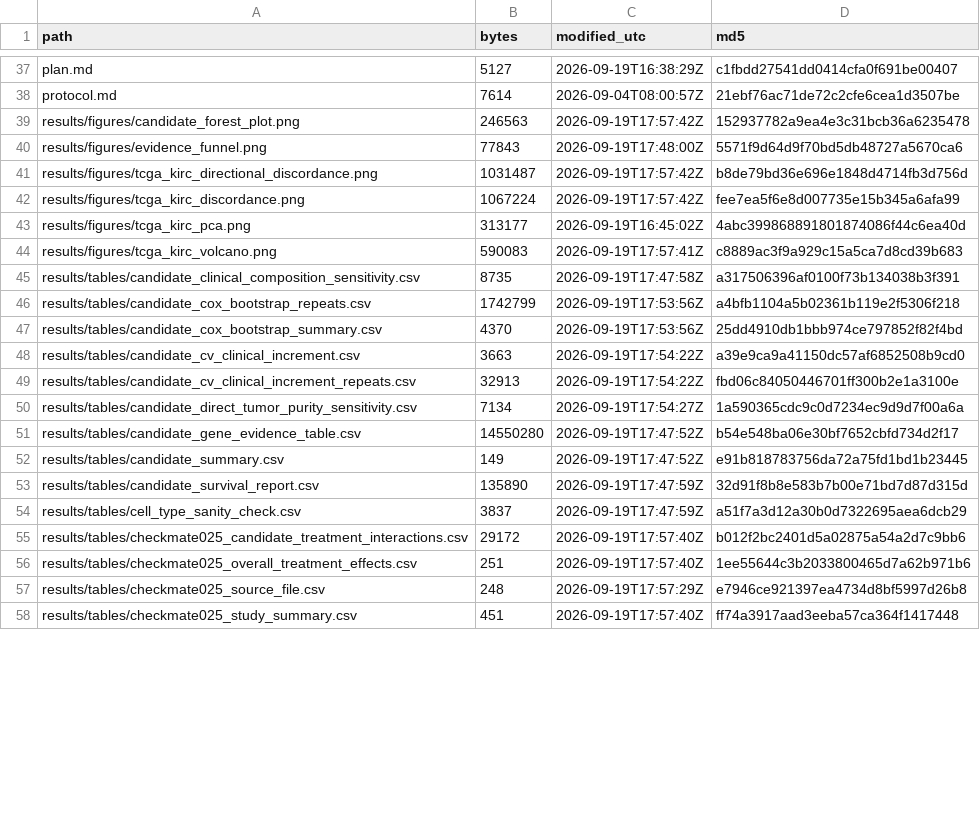
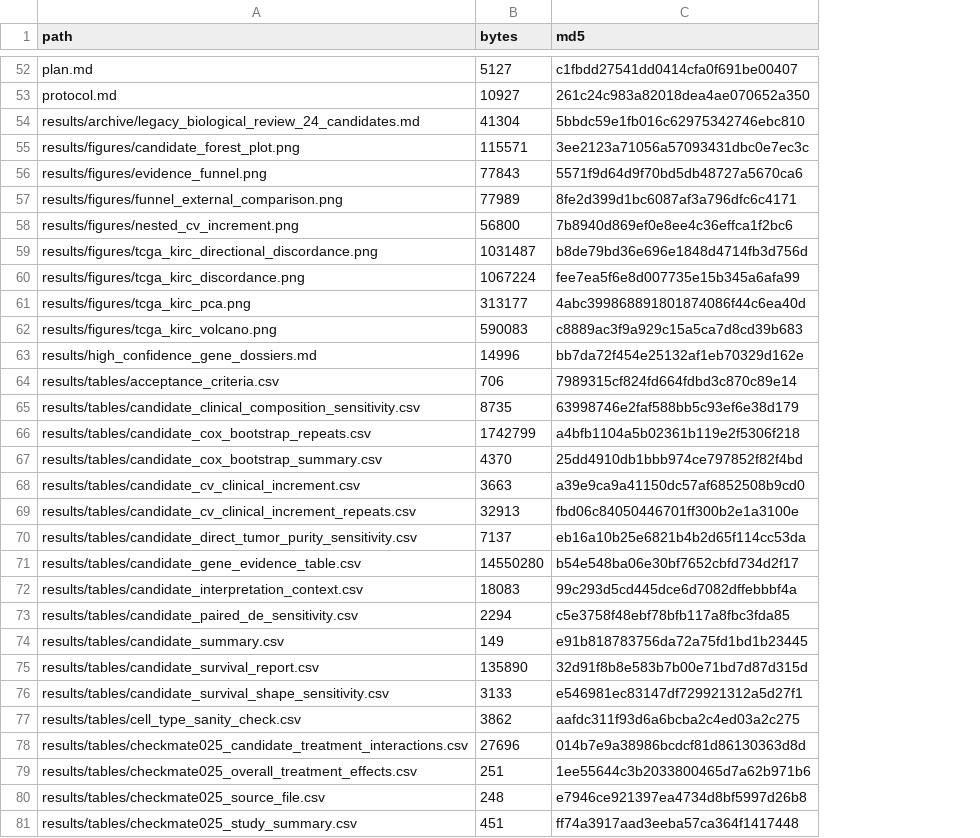
Before and after one commit to ArjunCodess/HYDRA-ccRCC, a CSV file: results/tables/run_manifest.csv, drawn as a sheet; only a part is shown, gaps mark what is left out; removed rows and columns are numbered as before the commit, all else as after; the diff covers the shown part only; the diff names each change by its address in the sheet, - before the commit and + after, or states it on an @@ line.

```diff
--- a/results/tables/run_manifest.csv
+++ b/results/tables/run_manifest.csv
-column C (modified_utc), rows 37-58: 2026-09-19T16:38:29Z | 2026-09-04T08:00:57Z | 2026-09-19T17:57:42Z | 2026-09-19T17:48:00Z | 2026-09-19T17:57:42Z | 2026-09-19T17:57:42Z | 2026-09-19T16:45:02Z | 2026-09-19T17:57:41Z | 2026-09-19T17:47:58Z | 2026-09-19T17:53:56Z | 2026-09-19T17:53:56Z | 2026-09-19T17:54:22Z | 2026-09-19T17:54:22Z | 2026-09-19T17:54:27Z | 2026-09-19T17:47:52Z | 2026-09-19T17:47:52Z | 2026-09-19T17:47:59Z | 2026-09-19T17:47:59Z | 2026-09-19T17:57:40Z | 2026-09-19T17:57:40Z | 2026-09-19T17:57:29Z | 2026-09-19T17:57:40Z
-B53 (bytes): 7614
+B53 (bytes): 10927
-C53 (md5): 21ebf76ac71de72c2cfe6cea1d3507be
+C53 (md5): 261c24c983a82018dea4ae070652a350
+row 54: results/archive/legacy_biological_review_24_candidates.md | 41304 | 5bbdc59e1fb016c62975342746ebc810
-B55 (bytes): 246563
+B55 (bytes): 115571
-C55 (md5): 152937782a9ea4e3c31bcb36a6235478
+C55 (md5): 3ee2123a71056a57093431dbc0e7ec3c
+row 57: results/figures/funnel_external_comparison.png | 77989 | 8fe2d399d1bc6087af3a796dfc6c4171
+row 58: results/figures/nested_cv_increment.png | 56800 | 7b8940d869ef0e8ee4c36effca1f2bc6
+row 63: results/high_confidence_gene_dossiers.md | 14996 | bb7da72f454e25132af1eb70329d162e
+row 64: results/tables/acceptance_criteria.csv | 706 | 7989315cf824fd664fdbd3c870c89e14
-C65 (md5): a317506396af0100f73b134038b3f391
+C65 (md5): 63998746e2faf588bb5c93ef6e38d179
-B70 (bytes): 7134
+B70 (bytes): 7137
-C70 (md5): 1a590365cdc9c0d7234ec9d9d7f00a6a
+C70 (md5): eb16a10b25e6821b4b2d65f114cc53da
+row 72: results/tables/candidate_interpretation_context.csv | 18083 | 99c293d5cd445dce6d7082dffebbbf4a
+row 73: results/tables/candidate_paired_de_sensitivity.csv | 2294 | c5e3758f48ebf78bfb117a8fbc3fda85
+row 76: results/tables/candidate_survival_shape_sensitivity.csv | 3133 | e546981ec83147df729921312a5d27f1
-B77 (bytes): 3837
+B77 (bytes): 3862
-C77 (md5): a51f7a3d12a30b0d7322695aea6dcb29
+C77 (md5): aafdc311f93d6a6bcba2c4ed03a2c275
-B78 (bytes): 29172
+B78 (bytes): 27696
-C78 (md5): b012f2bc2401d5a02875a54a2d7c9bb6
+C78 (md5): 014b7e9a38986bcdcf81d86130363d8d
```
Also changed, not shown: 30 added rows, 2 removed rows and 38 edited cells elsewhere in this file.
